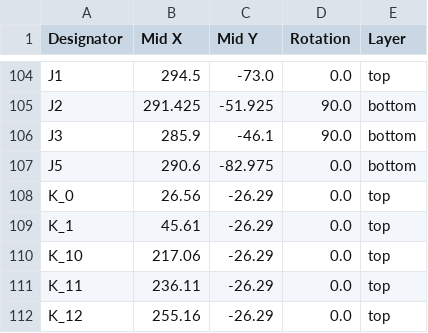
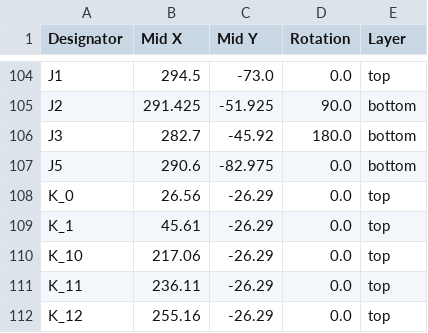
Before and after one commit to Envious-Data/EnvComm-LASERman71-Mini1800V2, a CSV file: KiCad Files/production/positions.csv, drawn as a sheet; only a part is shown, gaps mark what is left out.

Commit message:
rotated udb-s connector as requested and generated updated production files

```diff
--- a/KiCad Files/production/positions.csv
+++ b/KiCad Files/production/positions.csv
@@ -105,3 +105,3 @@ J1,294.5,-73.0,0.0,top
 J2,291.425,-51.925,90.0,bottom
-J3,285.9,-46.1,90.0,bottom
+J3,282.7,-45.92,180.0,bottom
 J5,290.6,-82.975,0.0,bottom
```
Also changed, not shown: 5 other files.
